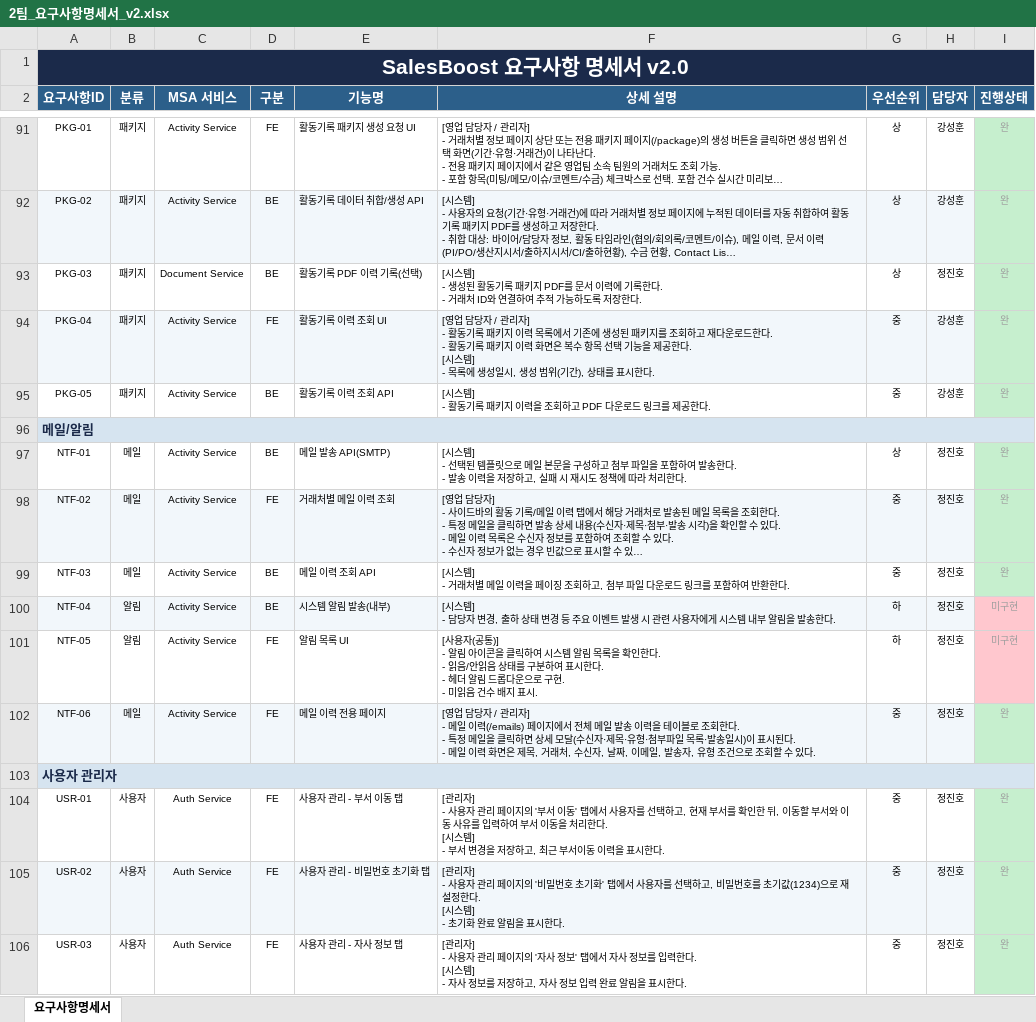
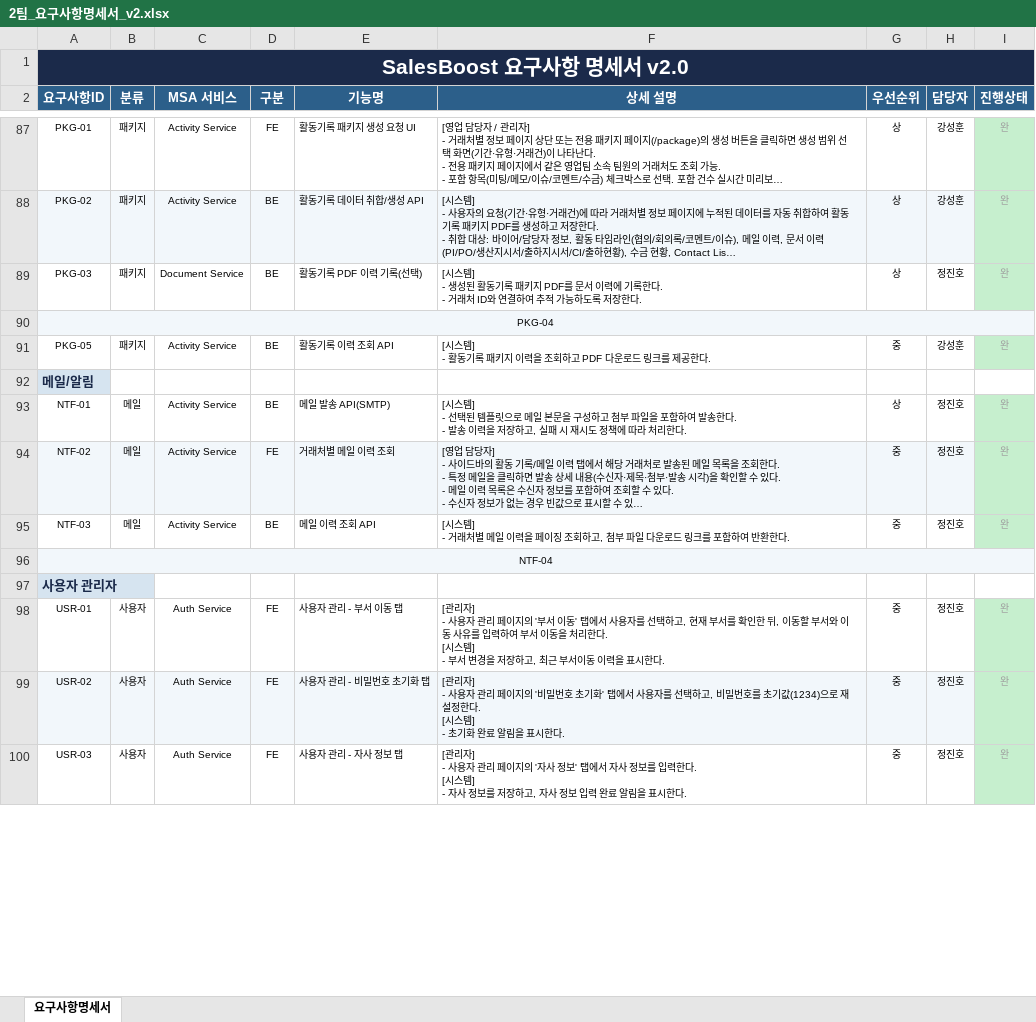
Before and after one commit to 20251029-hanhwa-swcamp-22th/be22-final-team2-project, an Excel workbook: ddl/2팀_요구사항명세서_v2.xlsx, sheet 요구사항명세서, drawn as a sheet; only a part is shown, gaps mark what is left out; long unchanged cells end in …; values as stored, in another font and other column widths than the file's, no borders; removed rows and columns are numbered as before the commit, all else as after; ↵ is a line break in a cell; the diff covers the shown part only; the diff names each change by its address in the sheet, - before the commit and + after, or states it on an @@ line.

```diff
--- a/ddl/2팀_요구사항명세서_v2.xlsx (sheet 요구사항명세서)
+++ b/ddl/2팀_요구사항명세서_v2.xlsx (sheet 요구사항명세서)
+A90:I90 merged
-B90 (분류): 패키지
+B90 (분류): (empty)
-C90 (MSA 서비스): Activity Service
+C90 (MSA 서비스): (empty)
-D90 (구분): FE
+D90 (구분): (empty)
-E90 (기능명): 활동기록 이력 조회 UI
+E90 (기능명): (empty)
-F90 (상세 설명): [영업 담당자 / 관리자] ↵ - 활동기록 패키지 이력 목록에서 기존에 생성된 패키지를 조회하고 재다운로드한다. ↵ - 활동기록 패키지 이력 화면은 복수 항목 선택 기능을 제공한다. ↵ [시스템] ↵ - 목록에 생성일시, 생성 범위(기간), 상태를 표시한다.
+F90 (상세 설명): (empty)
-G90 (우선순위): 중
+G90 (우선순위): (empty)
-H90 (담당자): 강성훈
+H90 (담당자): (empty)
-I90 (진행상태): 완
+I90 (진행상태): (empty)
-A96:I96 merged
+A96:I96 merged
-B96 (분류): 알림
+B96 (분류): (empty)
-C96 (MSA 서비스): Activity Service
+C96 (MSA 서비스): (empty)
-D96 (구분): BE
+D96 (구분): (empty)
-E96 (기능명): 시스템 알림 발송(내부)
+E96 (기능명): (empty)
-F96 (상세 설명): [시스템] ↵ - 담당자 변경, 출하 상태 변경 등 주요 이벤트 발생 시 관련 사용자에게 시스템 내부 알림을 발송한다.
+F96 (상세 설명): (empty)
-G96 (우선순위): 하
+G96 (우선순위): (empty)
-H96 (담당자): 정진호
+H96 (담당자): (empty)
-I96 (진행상태): 미구현
+I96 (진행상태): (empty)
-I96 fill: #FFC7CE
+I96 fill: #C6EFCE
-row 101: NTF-05 | 알림 | Activity Service | FE | 알림 목록 UI | [사용자(공통)] ↵ - 알림 아이콘을 클릭하여 시스템 알림 목록을 확인한다. ↵ - 읽음/안읽음 상태를 구분하여 표시한다. ↵ - 헤더 알림 드롭다운으로 구현. ↵ - 미읽음 건수 배지 표시. | 하 | 정진호 | 미구현
-row 102: NTF-06 | 메일 | Activity Service | FE | 메일 이력 전용 페이지 | [영업 담당자 / 관리자] ↵ - 메일 이력(/emails) 페이지에서 전체 메일 발송 이력을 테이블로 조회한다. ↵ - 특정 메일을 클릭하면 상세 모달(수신자·제목·유형·첨부파일 목록·발송일시)이 표시된다. ↵ - 메일 이력 화면은 제목, 거래처, 수신자, 날짜, 이메일, 발송자, 유형 조건으로 조회할 수 있다. | 중 | 정진호 | 완
-A103:I103 merged
```
Also changed, not shown: 1 added row, 5 removed rows, 42 edited cells, cell formats and merged cells elsewhere in this sheet.
